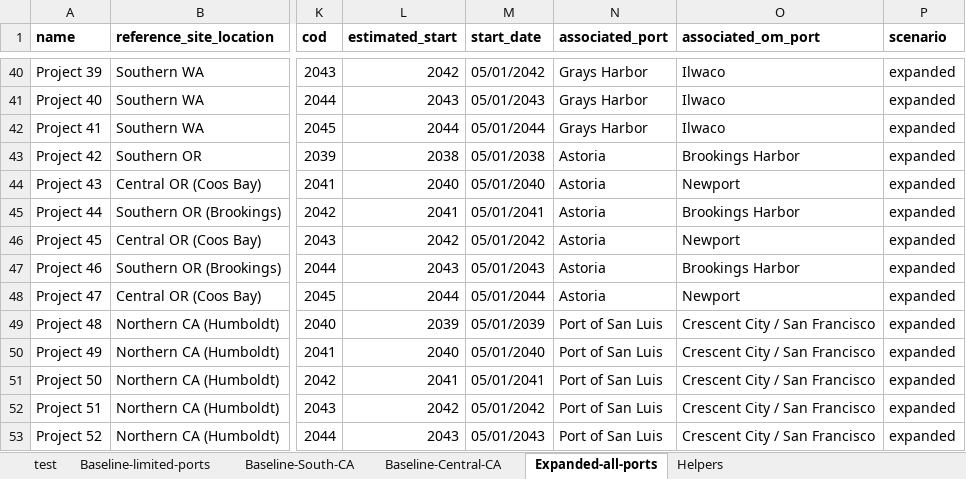
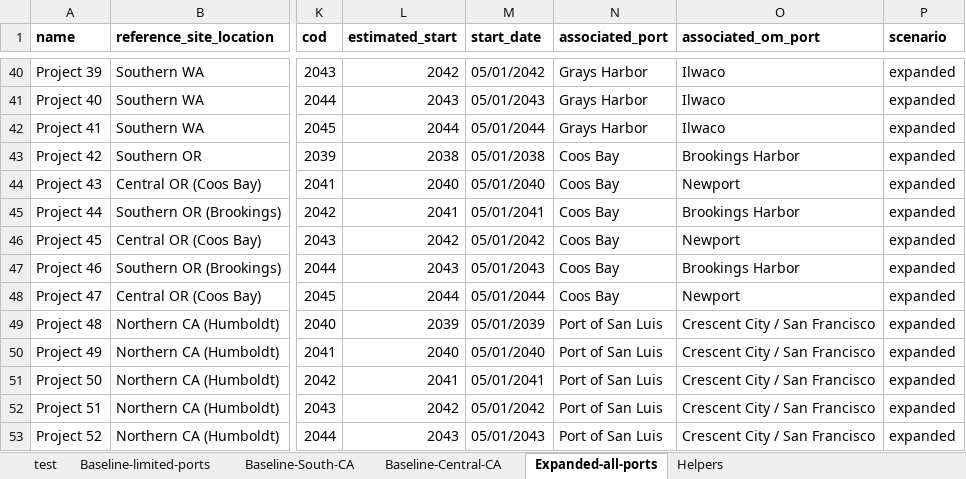
Before and after one commit to NREL/CORAL, an Excel workbook: analysis/library/pipeline/wc-pipeline.xlsx, sheet Expanded-all-ports, drawn as a sheet; only a part is shown, gaps mark what is left out; values as stored, in another font and other column widths than the file's, no borders; the diff names each change by its address in the sheet, - before the commit and + after, or states it on an @@ line.

```diff
--- a/analysis/library/pipeline/wc-pipeline.xlsx (sheet Expanded-all-ports)
+++ b/analysis/library/pipeline/wc-pipeline.xlsx (sheet Expanded-all-ports)
-N43:N48 (associated_port): Astoria
+N43:N48 (associated_port): Coos Bay
```
Also changed, not shown: sheet Helpers, analysis/results/cumulative-capacity.xlsx, 8 other files.
